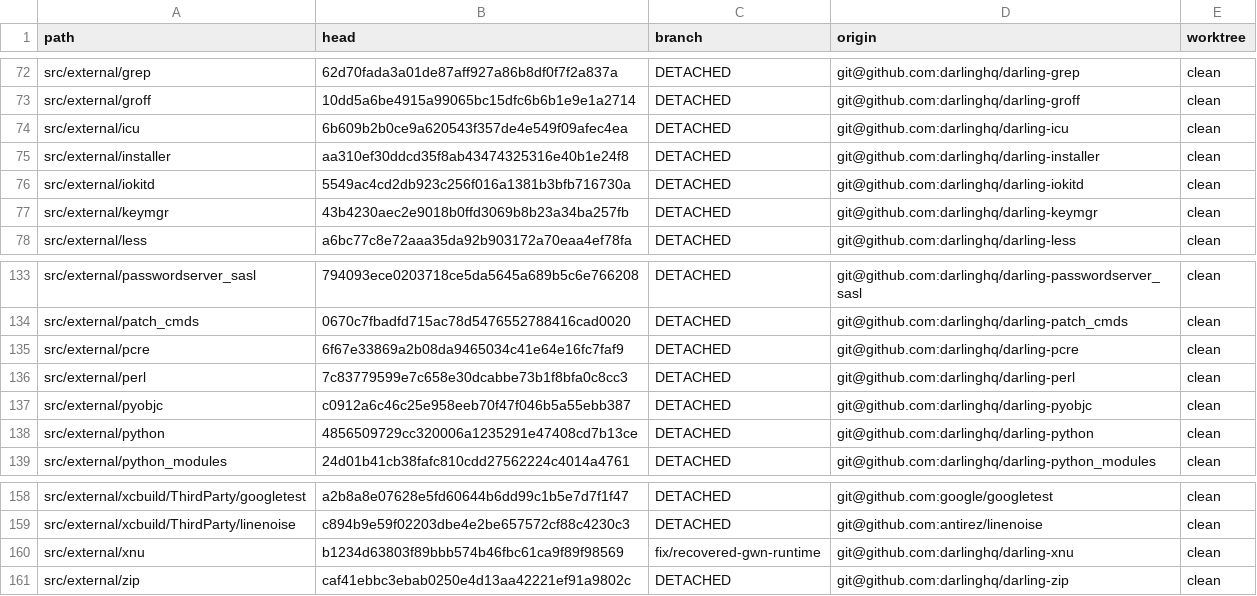
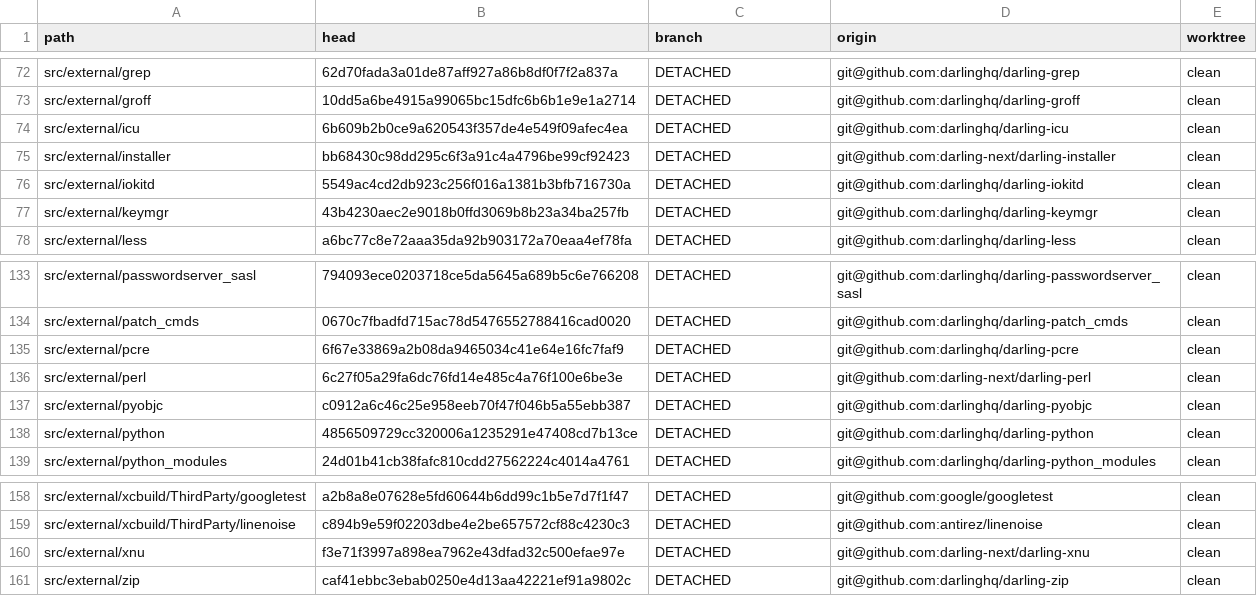
Before and after one commit to IlyaGulya/darling-workspace, a TSV file: state/repos.tsv, drawn as a sheet; only a part is shown, gaps mark what is left out; the diff covers the shown part only.

Commit message:
handoff: session state after the process-control slot fix and the flap capture
Beads: dar-b5pe (defect, fix, A/B, suite) and dar-jj6s (flap rate, live stall capture, launcher-side
next step). Product checkpoint: manifest a4dc166c pinning darling 9f6fd3373.

```diff
--- a/state/repos.tsv
+++ b/state/repos.tsv
@@ -74,3 +74,3 @@ src/external/groff	10dd5a6be4915a99065bc15dfc6b6b1e9e1a2714	DETACHED	git@github.
 src/external/icu	6b609b2b0ce9a620543f357de4e549f09afec4ea	DETACHED	git@github.com:darlinghq/darling-icu	clean
-src/external/installer	aa310ef30ddcd35f8ab43474325316e40b1e24f8	DETACHED	git@github.com:darlinghq/darling-installer	clean
+src/external/installer	bb68430c98dd295c6f3a91c4a4796be99cf92423	DETACHED	git@github.com:darling-next/darling-installer	clean
 src/external/iokitd	5549ac4cd2db923c256f016a1381b3bfb716730a	DETACHED	git@github.com:darlinghq/darling-iokitd	clean
@@ -135,3 +135,3 @@ src/external/patch_cmds	0670c7fbadfd715ac78d5476552788416cad0020	DETACHED	git@gi
 src/external/pcre	6f67e33869a2b08da9465034c41e64e16fc7faf9	DETACHED	git@github.com:darlinghq/darling-pcre	clean
-src/external/perl	7c83779599e7c658e30dcabbe73b1f8bfa0c8cc3	DETACHED	git@github.com:darlinghq/darling-perl	clean
+src/external/perl	6c27f05a29fa6dc76fd14e485c4a76f100e6be3e	DETACHED	git@github.com:darling-next/darling-perl	clean
 src/external/pyobjc	c0912a6c46c25e958eeb70f47f046b5a55ebb387	DETACHED	git@github.com:darlinghq/darling-pyobjc	clean
@@ -159,3 +159,3 @@ src/external/xcbuild/ThirdParty/googletest	a2b8a8e07628e5fd60644b6dd99c1b5e7d7f1
 src/external/xcbuild/ThirdParty/linenoise	c894b9e59f02203dbe4e2be657572cf88c4230c3	DETACHED	git@github.com:antirez/linenoise	clean
-src/external/xnu	b1234d63803f89bbb574b46fbc61ca9f89f98569	fix/recovered-gwn-runtime	git@github.com:darlinghq/darling-xnu	clean
+src/external/xnu	f3e71f3997a898ea7962e43dfad32c500efae97e	DETACHED	git@github.com:darling-next/darling-xnu	clean
 src/external/zip	caf41ebbc3ebab0250e4d13aa42221ef91a9802c	DETACHED	git@github.com:darlinghq/darling-zip	clean
```
Also changed, not shown: 16 edited cells elsewhere in this file, 3 other files.
